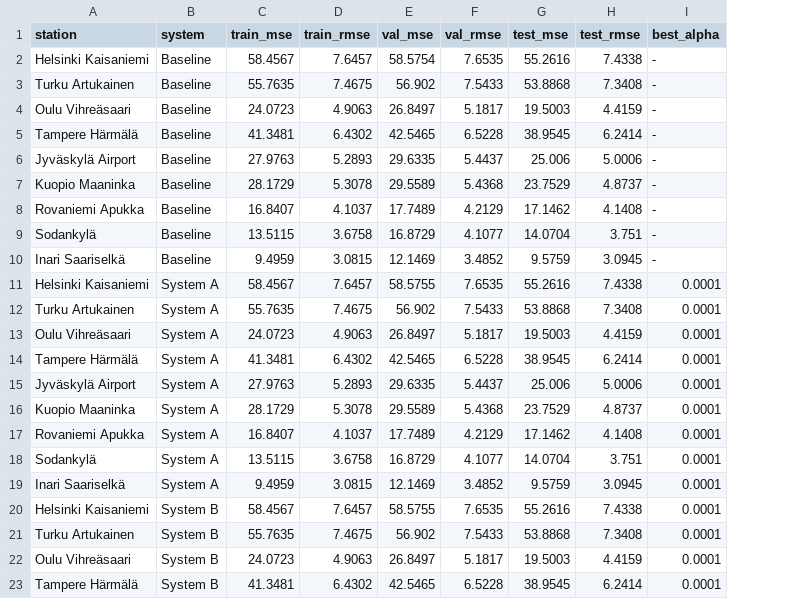
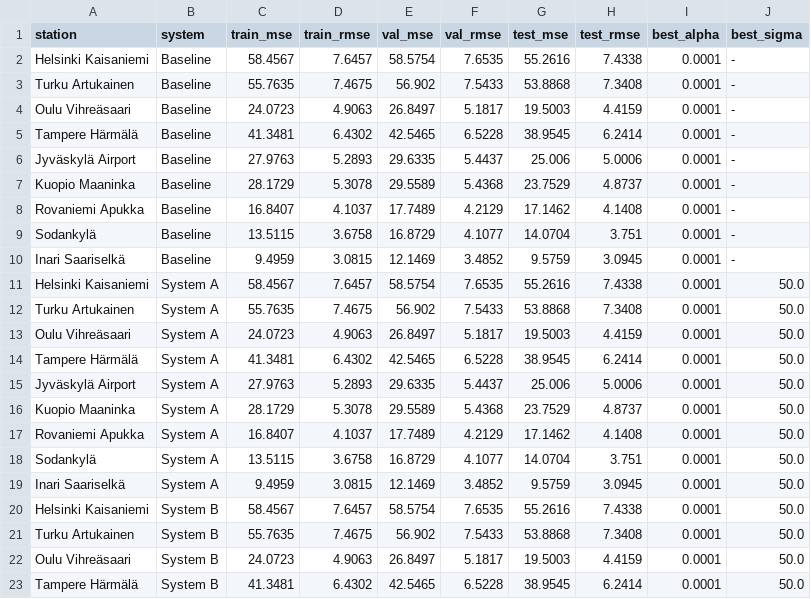
Before and after one commit to MadalinaH/weather-station-fl, a CSV file: results/experiment2_reduced_data.csv, drawn as a sheet; only a part is shown; the diff names each change by its address in the sheet, - before the commit and + after, or states it on an @@ line.

Commit message:
feat: add joint (alpha, sigma) hyperparameter search and sigma heatmap

```diff
--- a/results/experiment2_reduced_data.csv
+++ b/results/experiment2_reduced_data.csv
+column J (best_sigma), rows 2-23: - | - | - | - | - | - | - | - | - | 50.0 | 50.0 | 50.0 | 50.0 | 50.0 | 50.0 | 50.0 | 50.0 | 50.0 | 50.0 | 50.0 | 50.0 | 50.0
-I2:I10 (best_alpha): -
+I2:I10 (best_alpha): 0.0001
-E11 (val_mse): 58.5755
+E11 (val_mse): 58.5754
-E20 (val_mse): 58.5755
+E20 (val_mse): 58.5754
```
Also changed, not shown: results/experiment1_full_data.csv, results/experiment3_minimal_data.csv, 7 other files.
